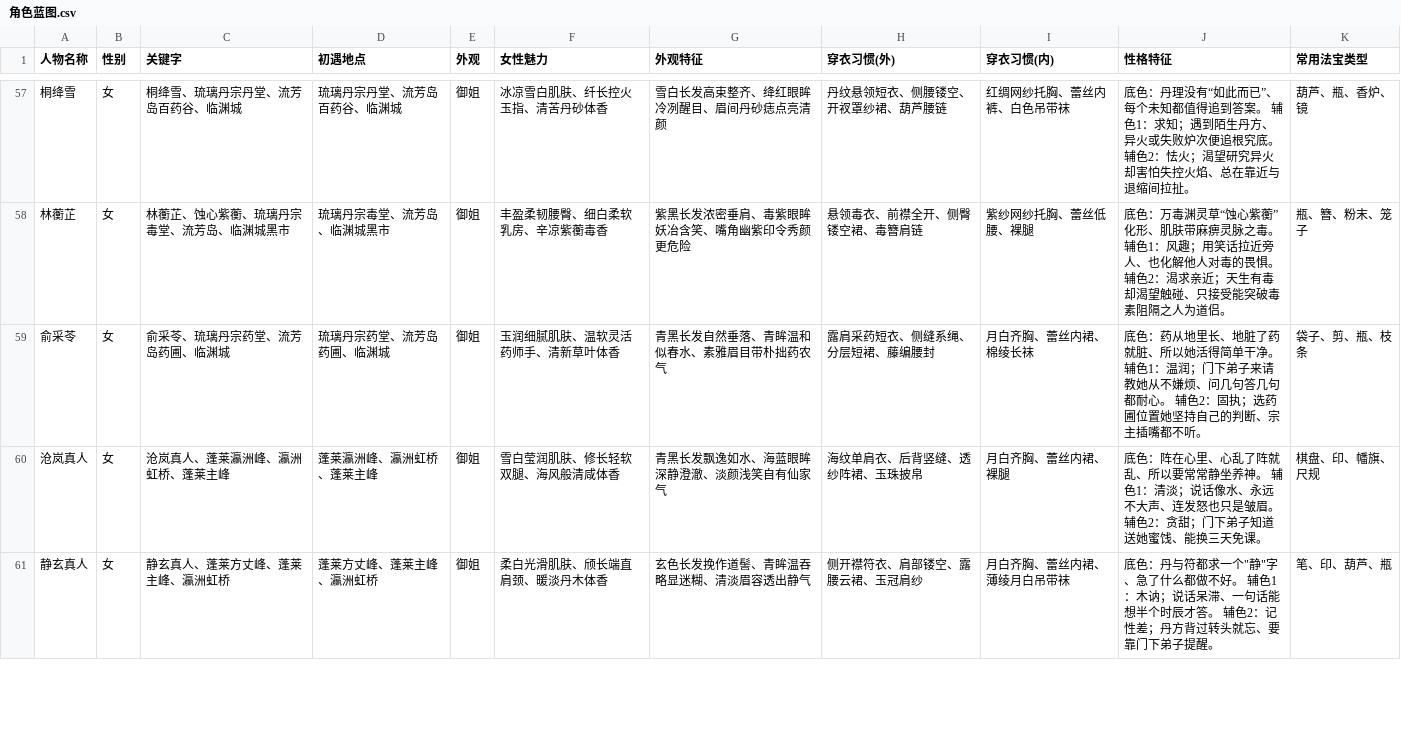
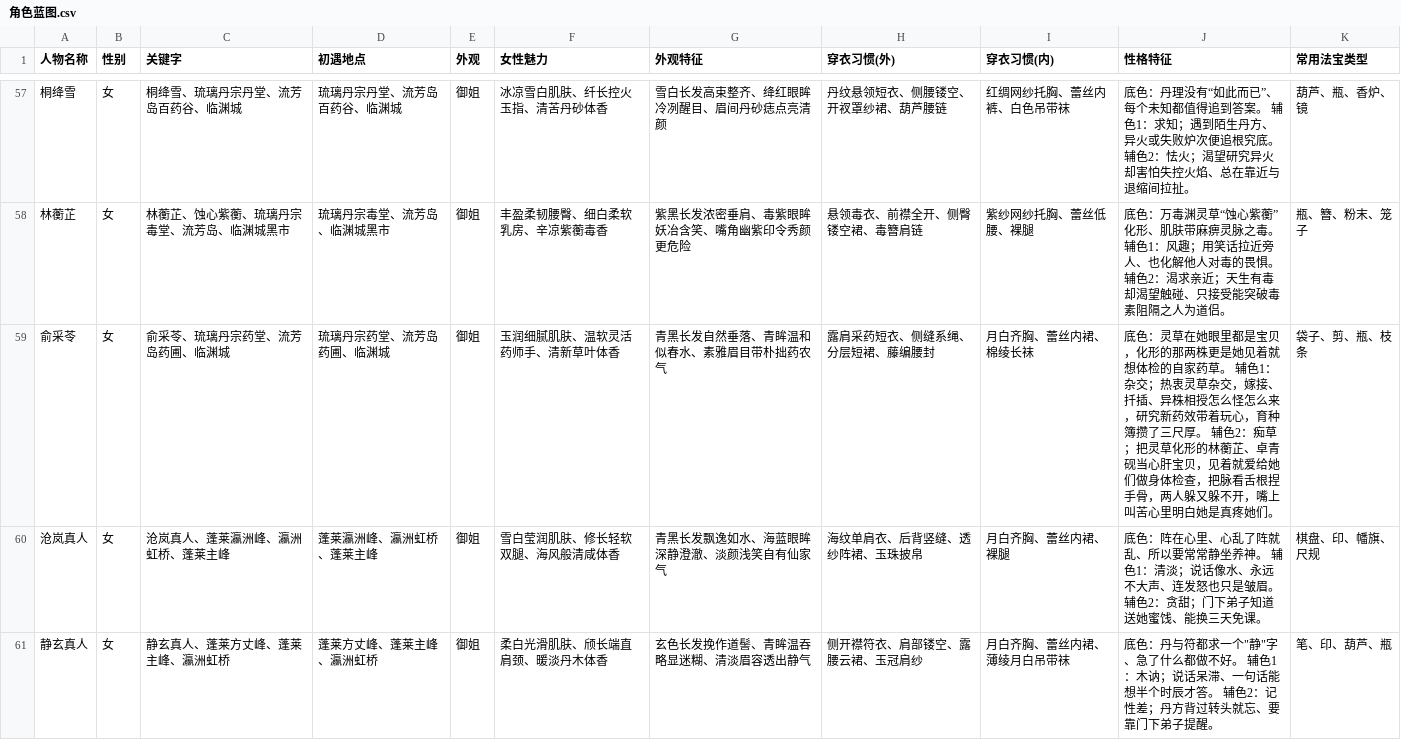
Before and after one commit to Awene/Cultivation-Card-Game, a CSV file: Doc/角色蓝图.csv, drawn as a sheet; only a part is shown, gaps mark what is left out.

```diff
--- a/Doc/角色蓝图.csv
+++ b/Doc/角色蓝图.csv
@@ -58,3 +58,3 @@
 林蘅芷,女,林蘅芷、蚀心紫蘅、琉璃丹宗毒堂、流芳岛、临渊城黑市,琉璃丹宗毒堂、流芳岛、临渊城黑市,御姐,丰盈柔韧腰臀、细白柔软乳房、辛凉紫蘅毒香,紫黑长发浓密垂肩、毒紫眼眸妖冶含笑、嘴角幽紫印令秀颜更危险,悬领毒衣、前襟全开、侧臀镂空裙、毒簪肩链,紫纱网纱托胸、蕾丝低腰、裸腿,底色：万毒渊灵草“蚀心紫蘅”化形、肌肤带麻痹灵脉之毒。 辅色1：风趣；用笑话拉近旁人、也化解他人对毒的畏惧。 辅色2：渴求亲近；天生有毒却渴望触碰、只接受能突破毒素阻隔之人为道侣。,瓶、簪、粉末、笼子
-俞采苓,女,俞采苓、琉璃丹宗药堂、流芳岛药圃、临渊城,琉璃丹宗药堂、流芳岛药圃、临渊城,御姐,玉润细腻肌肤、温软灵活药师手、清新草叶体香,青黑长发自然垂落、青眸温和似春水、素雅眉目带朴拙药农气,露肩采药短衣、侧缝系绳、分层短裙、藤编腰封,月白齐胸、蕾丝内裙、棉绫长袜,底色：药从地里长、地脏了药就脏、所以她活得简单干净。 辅色1：温润；门下弟子来请教她从不嫌烦、问几句答几句都耐心。 辅色2：固执；选药圃位置她坚持自己的判断、宗主插嘴都不听。,袋子、剪、瓶、枝条
+俞采苓,女,俞采苓、琉璃丹宗药堂、流芳岛药圃、临渊城,琉璃丹宗药堂、流芳岛药圃、临渊城,御姐,玉润细腻肌肤、温软灵活药师手、清新草叶体香,青黑长发自然垂落、青眸温和似春水、素雅眉目带朴拙药农气,露肩采药短衣、侧缝系绳、分层短裙、藤编腰封,月白齐胸、蕾丝内裙、棉绫长袜,底色：灵草在她眼里都是宝贝，化形的那两株更是她见着就想体检的自家药草。 辅色1：杂交；热衷灵草杂交，嫁接、扦插、异株相授怎么怪怎么来，研究新药效带着玩心，育种簿攒了三尺厚。 辅色2：痴草；把灵草化形的林蘅芷、卓青砚当心肝宝贝，见着就爱给她们做身体检查，把脉看舌根捏手骨，两人躲又躲不开，嘴上叫苦心里明白她是真疼她们。,袋子、剪、瓶、枝条
 沧岚真人,女,沧岚真人、蓬莱瀛洲峰、瀛洲虹桥、蓬莱主峰,蓬莱瀛洲峰、瀛洲虹桥、蓬莱主峰,御姐,雪白莹润肌肤、修长轻软双腿、海风般清咸体香,青黑长发飘逸如水、海蓝眼眸深静澄澈、淡颜浅笑自有仙家气,海纹单肩衣、后背竖缝、透纱阵裙、玉珠披帛,月白齐胸、蕾丝内裙、裸腿,底色：阵在心里、心乱了阵就乱、所以要常常静坐养神。 辅色1：清淡；说话像水、永远不大声、连发怒也只是皱眉。 辅色2：贪甜；门下弟子知道送她蜜饯、能换三天免课。,棋盘、印、幡旗、尺规
```
Also changed, not shown: 15 other files.
